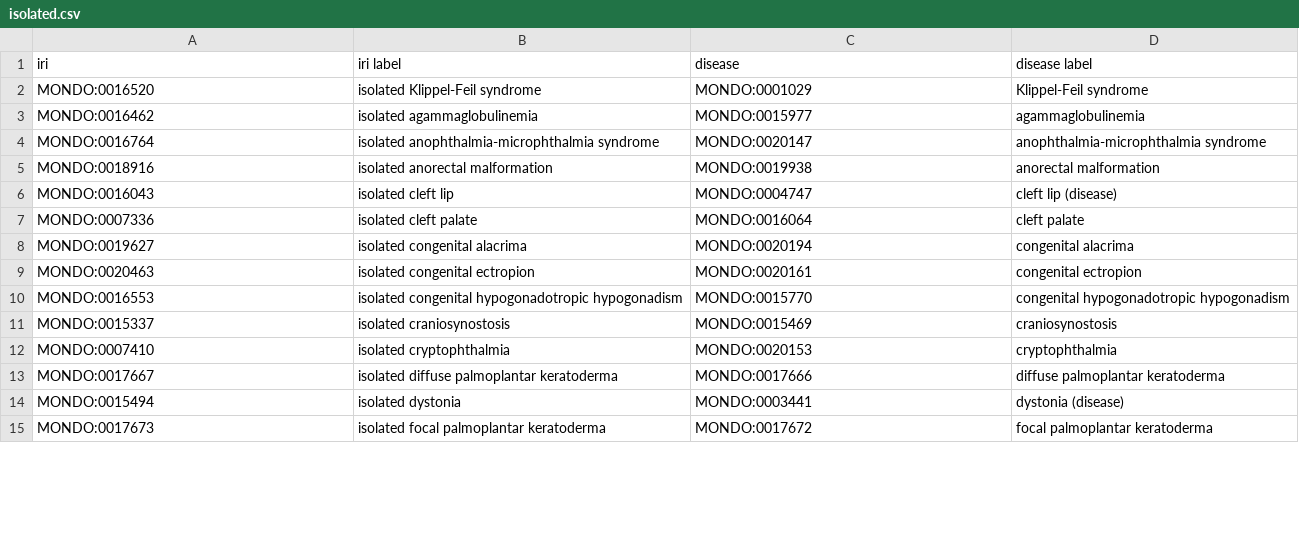
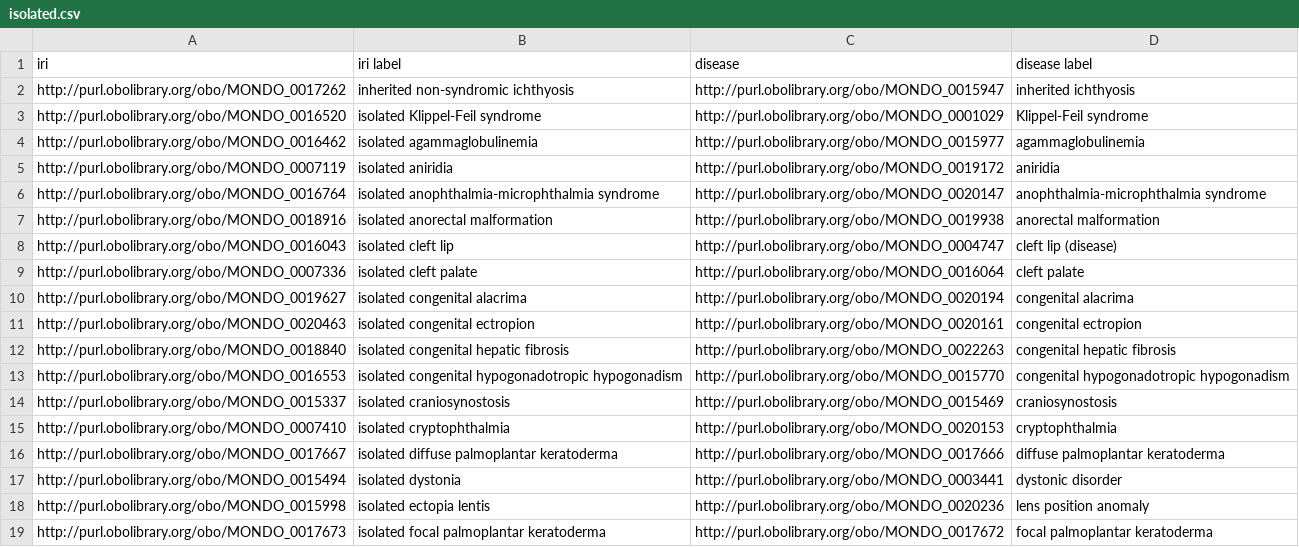
Before and after one commit to monarch-initiative/mondo, a CSV file: src/patterns/isolated.csv, drawn as a sheet; only a part is shown; the diff covers the shown part only.

```diff
--- a/src/patterns/isolated.csv
+++ b/src/patterns/isolated.csv
@@ -1,15 +1,19 @@
 iri,iri label,disease,disease label
-MONDO:0016520,isolated Klippel-Feil syndrome,MONDO:0001029,Klippel-Feil syndrome
-MONDO:0016462,isolated agammaglobulinemia,MONDO:0015977,agammaglobulinemia
-MONDO:0016764,isolated anophthalmia-microphthalmia syndrome,MONDO:0020147,anophthalmia-microphthalmia syndrome
-MONDO:0018916,isolated anorectal malformation,MONDO:0019938,anorectal malformation
-MONDO:0016043,isolated cleft lip,MONDO:0004747,cleft lip (disease)
-MONDO:0007336,isolated cleft palate,MONDO:0016064,cleft palate
-MONDO:0019627,isolated congenital alacrima,MONDO:0020194,congenital alacrima
-MONDO:0020463,isolated congenital ectropion,MONDO:0020161,congenital ectropion
-MONDO:0016553,isolated congenital hypogonadotropic hypogonadism,MONDO:0015770,congenital hypogonadotropic hypogonadism
-MONDO:0015337,isolated craniosynostosis,MONDO:0015469,craniosynostosis
-MONDO:0007410,isolated cryptophthalmia,MONDO:0020153,cryptophthalmia
-MONDO:0017667,isolated diffuse palmoplantar keratoderma,MONDO:0017666,diffuse palmoplantar keratoderma
-MONDO:0015494,isolated dystonia,MONDO:0003441,dystonia (disease)
-MONDO:0017673,isolated focal palmoplantar keratoderma,MONDO:0017672,focal palmoplantar keratoderma
+http://purl.obolibrary.org/obo/MONDO_0017262,inherited non-syndromic ichthyosis,http://purl.obolibrary.org/obo/MONDO_0015947,inherited ichthyosis
+http://purl.obolibrary.org/obo/MONDO_0016520,isolated Klippel-Feil syndrome,http://purl.obolibrary.org/obo/MONDO_0001029,Klippel-Feil syndrome
+http://purl.obolibrary.org/obo/MONDO_0016462,isolated agammaglobulinemia,http://purl.obolibrary.org/obo/MONDO_0015977,agammaglobulinemia
+http://purl.obolibrary.org/obo/MONDO_0007119,isolated aniridia,http://purl.obolibrary.org/obo/MONDO_0019172,aniridia
+http://purl.obolibrary.org/obo/MONDO_0016764,isolated anophthalmia-microphthalmia syndrome,http://purl.obolibrary.org/obo/MONDO_0020147,anophthalmia-microphthalmia syndrome
+http://purl.obolibrary.org/obo/MONDO_0018916,isolated anorectal malformation,http://purl.obolibrary.org/obo/MONDO_0019938,anorectal malformation
+http://purl.obolibrary.org/obo/MONDO_0016043,isolated cleft lip,http://purl.obolibrary.org/obo/MONDO_0004747,cleft lip (disease)
+http://purl.obolibrary.org/obo/MONDO_0007336,isolated cleft palate,http://purl.obolibrary.org/obo/MONDO_0016064,cleft palate
+http://purl.obolibrary.org/obo/MONDO_0019627,isolated congenital alacrima,http://purl.obolibrary.org/obo/MONDO_0020194,congenital alacrima
+http://purl.obolibrary.org/obo/MONDO_0020463,isolated congenital ectropion,http://purl.obolibrary.org/obo/MONDO_0020161,congenital ectropion
+http://purl.obolibrary.org/obo/MONDO_0018840,isolated congenital hepatic fibrosis,http://purl.obolibrary.org/obo/MONDO_0022263,congenital hepatic fibrosis
+http://purl.obolibrary.org/obo/MONDO_0016553,isolated congenital hypogonadotropic hypogonadism,http://purl.obolibrary.org/obo/MONDO_0015770,congenital hypogonadotropic hypogonadism
+http://purl.obolibrary.org/obo/MONDO_0015337,isolated craniosynostosis,http://purl.obolibrary.org/obo/MONDO_0015469,craniosynostosis
+http://purl.obolibrary.org/obo/MONDO_0007410,isolated cryptophthalmia,http://purl.obolibrary.org/obo/MONDO_0020153,cryptophthalmia
+http://purl.obolibrary.org/obo/MONDO_0017667,isolated diffuse palmoplantar keratoderma,http://purl.obolibrary.org/obo/MONDO_0017666,diffuse palmoplantar keratoderma
+http://purl.obolibrary.org/obo/MONDO_0015494,isolated dystonia,http://purl.obolibrary.org/obo/MONDO_0003441,dystonic disorder
+http://purl.obolibrary.org/obo/MONDO_0015998,isolated ectopia lentis,http://purl.obolibrary.org/obo/MONDO_0020236,lens position anomaly
+http://purl.obolibrary.org/obo/MONDO_0017673,isolated focal palmoplantar keratoderma,http://purl.obolibrary.org/obo/MONDO_0017672,focal palmoplantar keratoderma
```
Also changed, not shown: 16 added rows, 3 removed rows and 12 edited cells elsewhere in this file, src/patterns/acquired.csv, src/patterns/acute.csv, 48 other files.
